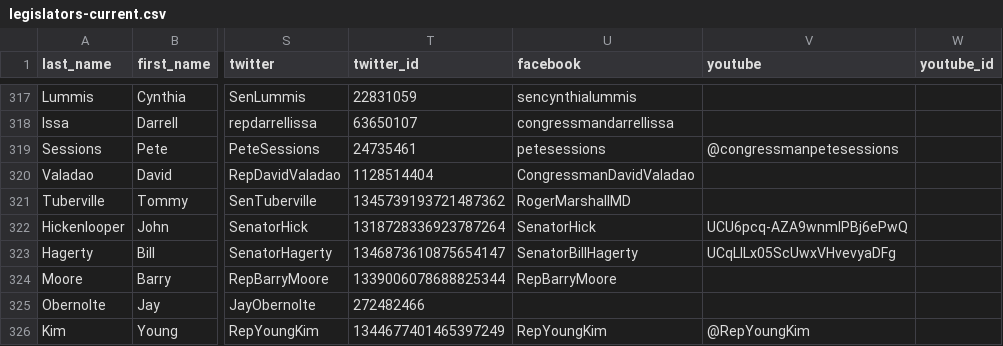
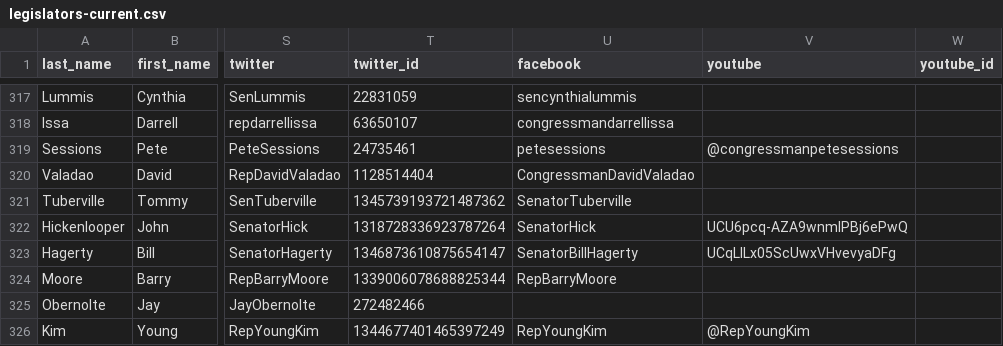
Before and after one commit to unitedstates/congress-legislators, a CSV file: legislators-current.csv, drawn as a sheet; only a part is shown, gaps mark what is left out; the diff names each change by its address in the sheet, - before the commit and + after, or states it on an @@ line.

```diff
--- a/legislators-current.csv
+++ b/legislators-current.csv
-U321 (facebook): RogerMarshallMD
+U321 (facebook): SenatorTuberville
```
Also changed, not shown: 2 other files.
